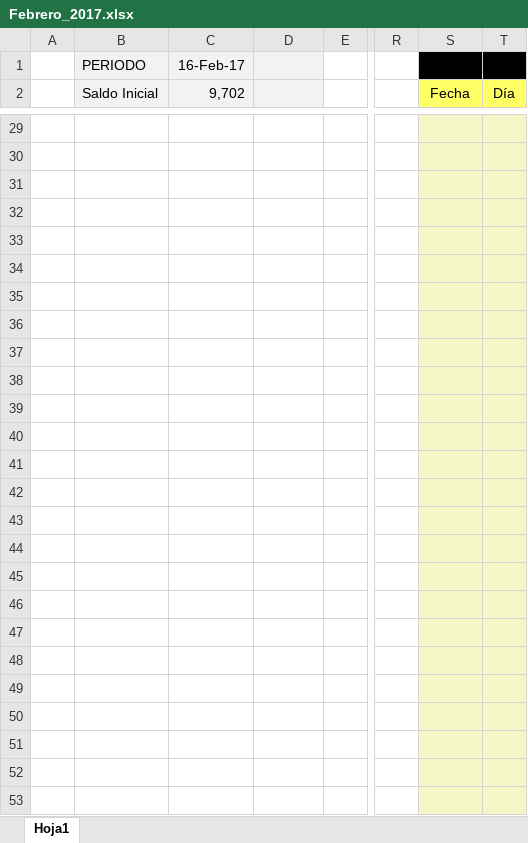
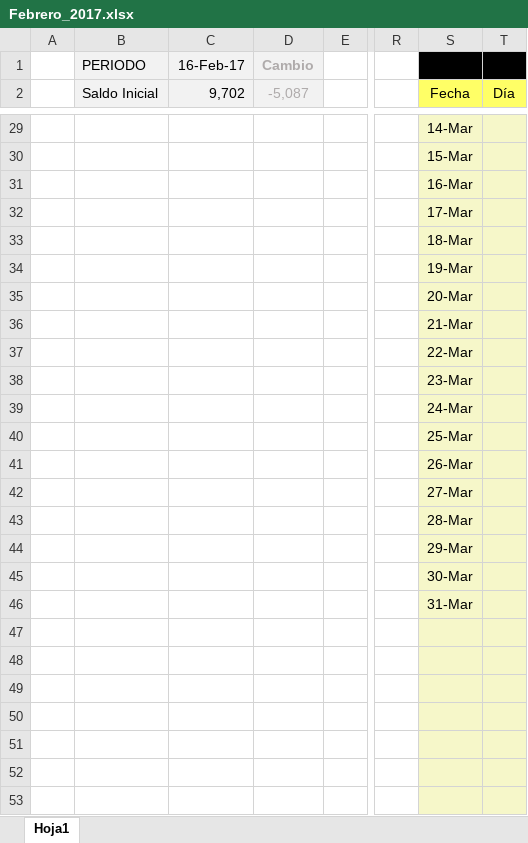
Before and after one commit to Adrifelcha/Adrifelcha, an Excel workbook: Finanzas/Febrero_2017.xlsx, sheet Hoja1, drawn as a sheet; only a part is shown, gaps mark what is left out; values as stored, in another font and other column widths than the file's, no borders; the diff covers the shown part only; the diff names each change by its address in the sheet, - before the commit and + after, or states it on an @@ line.

```diff
--- a/Finanzas/Febrero_2017.xlsx (sheet Hoja1)
+++ b/Finanzas/Febrero_2017.xlsx (sheet Hoja1)
-D1 (-5,087): (empty)
+D1 (-5,087): Cambio
-D2: (empty)
+D2: -5,087
-S29 (Fecha): (empty)
+S29 (Fecha): 14-Mar
-S30 (Fecha): (empty)
+S30 (Fecha): 15-Mar
-S31 (Fecha): (empty)
+S31 (Fecha): 16-Mar
-S32 (Fecha): (empty)
+S32 (Fecha): 17-Mar
-S33 (Fecha): (empty)
+S33 (Fecha): 18-Mar
-S34 (Fecha): (empty)
+S34 (Fecha): 19-Mar
-S35 (Fecha): (empty)
+S35 (Fecha): 20-Mar
-S36 (Fecha): (empty)
+S36 (Fecha): 21-Mar
-S37 (Fecha): (empty)
+S37 (Fecha): 22-Mar
-S38 (Fecha): (empty)
+S38 (Fecha): 23-Mar
-S39 (Fecha): (empty)
+S39 (Fecha): 24-Mar
-S40 (Fecha): (empty)
+S40 (Fecha): 25-Mar
-S41 (Fecha): (empty)
+S41 (Fecha): 26-Mar
-S42 (Fecha): (empty)
+S42 (Fecha): 27-Mar
-S43 (Fecha): (empty)
+S43 (Fecha): 28-Mar
-S44 (Fecha): (empty)
+S44 (Fecha): 29-Mar
-S45 (Fecha): (empty)
+S45 (Fecha): 30-Mar
-S46 (Fecha): (empty)
+S46 (Fecha): 31-Mar
```
Also changed, not shown: 27 edited cells elsewhere in this sheet, 2 other files.
